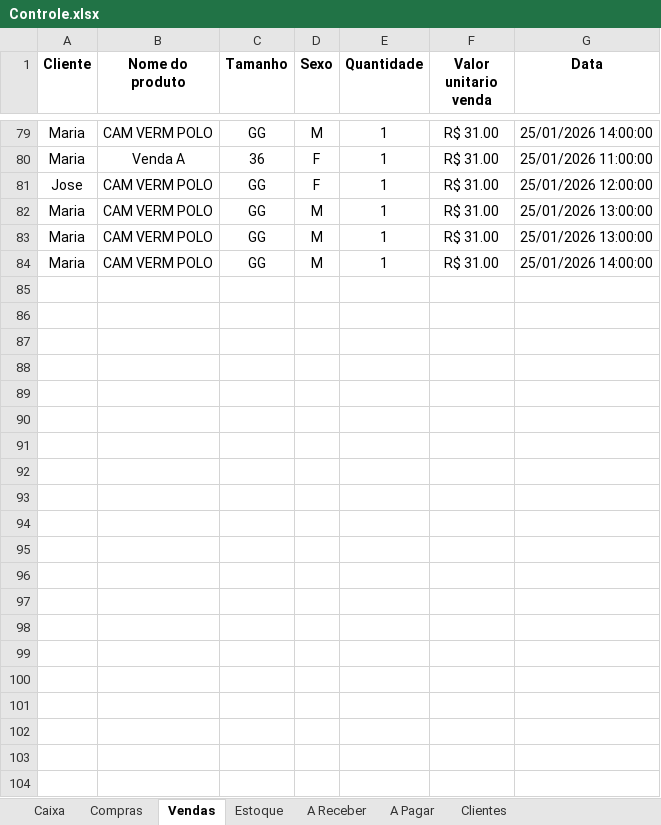
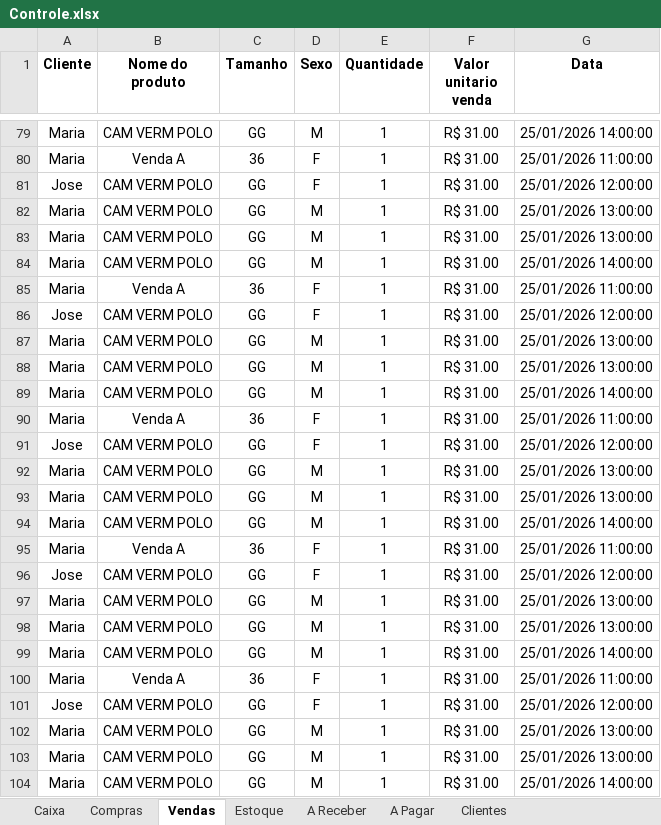
Before and after one commit to ViniciusWill/loja-roupa-py, an Excel workbook: dados/Controle.xlsx, sheet Vendas, drawn as a sheet; only a part is shown, gaps mark what is left out; values as stored, in another font and other column widths than the file's, no borders; the diff names each change by its address in the sheet, - before the commit and + after, or states it on an @@ line.

Commit message:
feat: Separa Relatorio final de Compras e Vendas realizadas do lançamento diario

```diff
--- a/dados/Controle.xlsx (sheet Vendas)
+++ b/dados/Controle.xlsx (sheet Vendas)
+row 85: Maria | Venda A | 36 | F | 1 | R$ 31.00 | 25/01/2026 11:00:00
+row 86: Jose | CAM VERM POLO | GG | F | 1 | R$ 31.00 | 25/01/2026 12:00:00
+row 87: Maria | CAM VERM POLO | GG | M | 1 | R$ 31.00 | 25/01/2026 13:00:00
+row 88: Maria | CAM VERM POLO | GG | M | 1 | R$ 31.00 | 25/01/2026 13:00:00
+row 89: Maria | CAM VERM POLO | GG | M | 1 | R$ 31.00 | 25/01/2026 14:00:00
+row 90: Maria | Venda A | 36 | F | 1 | R$ 31.00 | 25/01/2026 11:00:00
+row 91: Jose | CAM VERM POLO | GG | F | 1 | R$ 31.00 | 25/01/2026 12:00:00
+row 92: Maria | CAM VERM POLO | GG | M | 1 | R$ 31.00 | 25/01/2026 13:00:00
+row 93: Maria | CAM VERM POLO | GG | M | 1 | R$ 31.00 | 25/01/2026 13:00:00
+row 94: Maria | CAM VERM POLO | GG | M | 1 | R$ 31.00 | 25/01/2026 14:00:00
+row 95: Maria | Venda A | 36 | F | 1 | R$ 31.00 | 25/01/2026 11:00:00
+row 96: Jose | CAM VERM POLO | GG | F | 1 | R$ 31.00 | 25/01/2026 12:00:00
+row 97: Maria | CAM VERM POLO | GG | M | 1 | R$ 31.00 | 25/01/2026 13:00:00
+row 98: Maria | CAM VERM POLO | GG | M | 1 | R$ 31.00 | 25/01/2026 13:00:00
+row 99: Maria | CAM VERM POLO | GG | M | 1 | R$ 31.00 | 25/01/2026 14:00:00
+row 100: Maria | Venda A | 36 | F | 1 | R$ 31.00 | 25/01/2026 11:00:00
+row 101: Jose | CAM VERM POLO | GG | F | 1 | R$ 31.00 | 25/01/2026 12:00:00
+row 102: Maria | CAM VERM POLO | GG | M | 1 | R$ 31.00 | 25/01/2026 13:00:00
+row 103: Maria | CAM VERM POLO | GG | M | 1 | R$ 31.00 | 25/01/2026 13:00:00
+row 104: Maria | CAM VERM POLO | GG | M | 1 | R$ 31.00 | 25/01/2026 14:00:00
```
Also changed, not shown: sheet Compras, sheet A Pagar, sheet A Receber, sheet Estoque, 5 other files.
